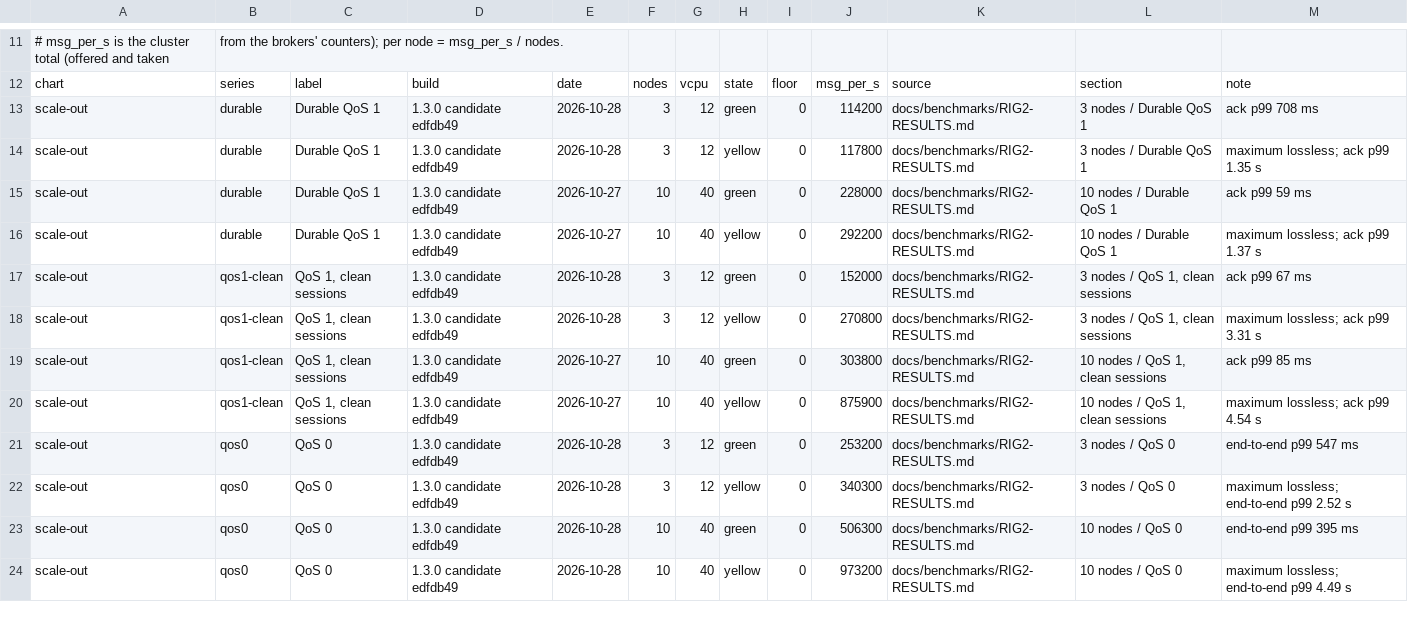
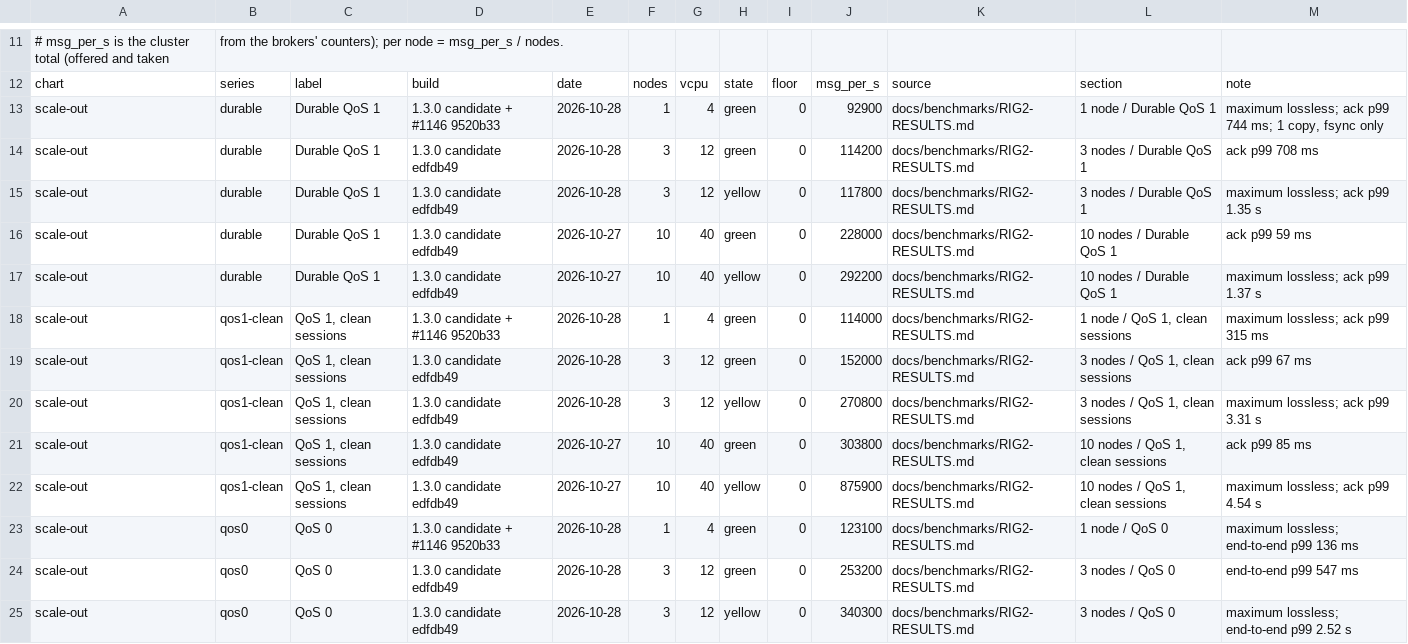
Before and after one commit to mbilling/fss-mqtt-broker, a CSV file: docs/benchmarks/data/headline.csv, drawn as a sheet; only a part is shown, gaps mark what is left out; the shorter side is filled out with more unchanged rows.

Commit message:
Benchmarks: one node, for every workload, in the charts and the card (#1150)
* Benchmarks: one node, for every workload, in the charts and the card

The rig ran 1 broker (the 3-node tier with BROKERS=1, main 9520b33: the 1.3.0
candidate plus #1146) for durable QoS 1, clean QoS 1 and QoS 0, 3 rounds a step.
Maximum lossless, each at p99 <= 1 s: 92,900 durable (one copy, fsync only),
114,000 clean QoS 1, 123,100 QoS 0.

- RIG2-RESULTS.md: a "1 node" section with each ramp's table and chart.
- headline.csv: 1-node rows; the scale-out chart draws any set of cluster sizes.
- The cost chart and its ratios keep to multi-node points.
- README and EVIDENCE state the 1-node figures, and that a lone node's durable
  figure keeps one copy.

* Scale-out chart: the cluster's total is the column, the per-node rate its second line

```diff
--- a/docs/benchmarks/data/headline.csv
+++ b/docs/benchmarks/data/headline.csv
@@ -12,2 +12,3 @@
 chart,series,label,build,date,nodes,vcpu,state,floor,msg_per_s,source,section,note
+scale-out,durable,Durable QoS 1,1.3.0 candidate + #1146 9520b33,2026-10-28,1,4,green,0,92900,docs/benchmarks/RIG2-RESULTS.md,1 node / Durable QoS 1,"maximum lossless; ack p99 744 ms; 1 copy, fsync only"
 scale-out,durable,Durable QoS 1,1.3.0 candidate edfdb49,2026-10-28,3,12,green,0,114200,docs/benchmarks/RIG2-RESULTS.md,3 nodes / Durable QoS 1,ack p99 708 ms
@@ -16,2 +17,3 @@ scale-out,durable,Durable QoS 1,1.3.0 candidate edfdb49,2026-10-27,10,40,green,0
 scale-out,durable,Durable QoS 1,1.3.0 candidate edfdb49,2026-10-27,10,40,yellow,0,292200,docs/benchmarks/RIG2-RESULTS.md,10 nodes / Durable QoS 1,maximum lossless; ack p99 1.37 s
+scale-out,qos1-clean,"QoS 1, clean sessions",1.3.0 candidate + #1146 9520b33,2026-10-28,1,4,green,0,114000,docs/benchmarks/RIG2-RESULTS.md,"1 node / QoS 1, clean sessions",maximum lossless; ack p99 315 ms
 scale-out,qos1-clean,"QoS 1, clean sessions",1.3.0 candidate edfdb49,2026-10-28,3,12,green,0,152000,docs/benchmarks/RIG2-RESULTS.md,"3 nodes / QoS 1, clean sessions",ack p99 67 ms
@@ -20,2 +22,3 @@ scale-out,qos1-clean,"QoS 1, clean sessions",1.3.0 candidate edfdb49,2026-10-27,
 scale-out,qos1-clean,"QoS 1, clean sessions",1.3.0 candidate edfdb49,2026-10-27,10,40,yellow,0,875900,docs/benchmarks/RIG2-RESULTS.md,"10 nodes / QoS 1, clean sessions",maximum lossless; ack p99 4.54 s
+scale-out,qos0,QoS 0,1.3.0 candidate + #1146 9520b33,2026-10-28,1,4,green,0,123100,docs/benchmarks/RIG2-RESULTS.md,1 node / QoS 0,maximum lossless; end-to-end p99 136 ms
 scale-out,qos0,QoS 0,1.3.0 candidate edfdb49,2026-10-28,3,12,green,0,253200,docs/benchmarks/RIG2-RESULTS.md,3 nodes / QoS 0,end-to-end p99 547 ms
```
Also changed, not shown: 10 other files.
